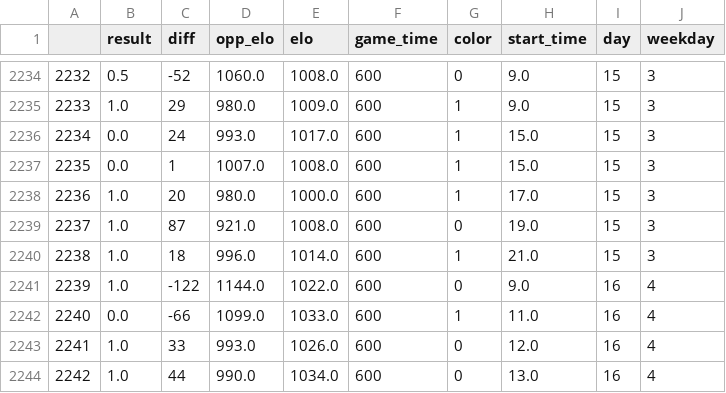
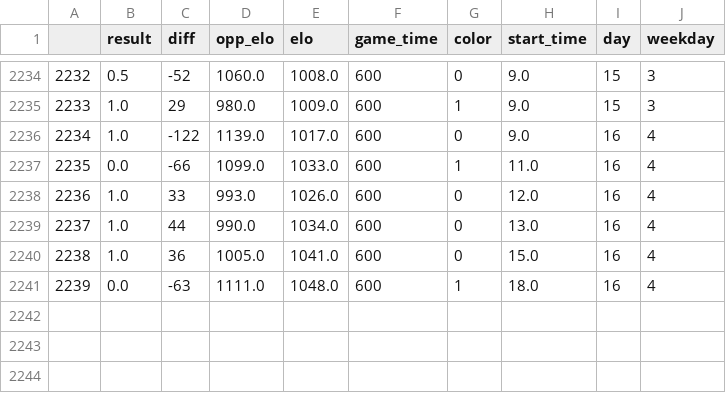
Before and after one commit to Data-is-life/lots-of-data, a CSV file: data/use_for_predictions.csv, drawn as a sheet; only a part is shown, gaps mark what is left out; removed rows and columns are numbered as before the commit, all else as after; the diff names each change by its address in the sheet, - before the commit and + after, or states it on an @@ line.

```diff
--- a/data/use_for_predictions.csv
+++ b/data/use_for_predictions.csv
-row 2236: 2234 | 0.0 | 24 | 993.0 | 1017.0 | 600 | 1 | 15.0 | 15 | 3
-row 2237: 2235 | 0.0 | 1 | 1007.0 | 1008.0 | 600 | 1 | 15.0 | 15 | 3
-row 2238: 2236 | 1.0 | 20 | 980.0 | 1000.0 | 600 | 1 | 17.0 | 15 | 3
-row 2239: 2237 | 1.0 | 87 | 921.0 | 1008.0 | 600 | 0 | 19.0 | 15 | 3
-row 2240: 2238 | 1.0 | 18 | 996.0 | 1014.0 | 600 | 1 | 21.0 | 15 | 3
@@ column A renumbered between rows 2236 and 2239 @@
-D2236 (opp_elo): 1144.0
+D2236 (opp_elo): 1139.0
-E2236 (elo): 1022.0
+E2236 (elo): 1017.0
+row 2240: 2238 | 1.0 | 36 | 1005.0 | 1041.0 | 600 | 0 | 15.0 | 16 | 4
+row 2241: 2239 | 0.0 | -63 | 1111.0 | 1048.0 | 600 | 1 | 18.0 | 16 | 4
```
Also changed, not shown: data/main_with_all_info.csv, data/use_for_analysis.csv, 6 other files.
